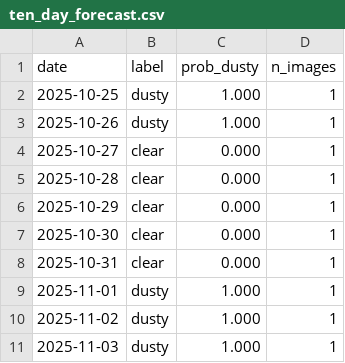
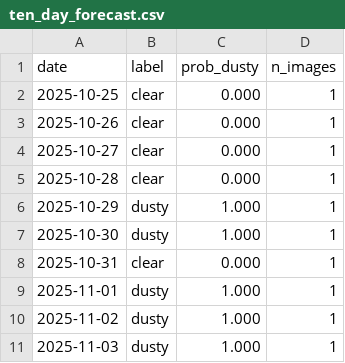
Before and after one commit to meishijul/WeatherAwarePathfinder, a CSV file: ten_day_forecast.csv, drawn as a sheet.

```diff
--- a/ten_day_forecast.csv
+++ b/ten_day_forecast.csv
@@ -1,8 +1,8 @@
 date,label,prob_dusty,n_images
-2025-10-25,dusty,1.000,1
-2025-10-26,dusty,1.000,1
+2025-10-25,clear,0.000,1
+2025-10-26,clear,0.000,1
 2025-10-27,clear,0.000,1
 2025-10-28,clear,0.000,1
-2025-10-29,clear,0.000,1
-2025-10-30,clear,0.000,1
+2025-10-29,dusty,1.000,1
+2025-10-30,dusty,1.000,1
 2025-10-31,clear,0.000,1
```
Also changed, not shown: PredictionImages.csv, 1 other file.
